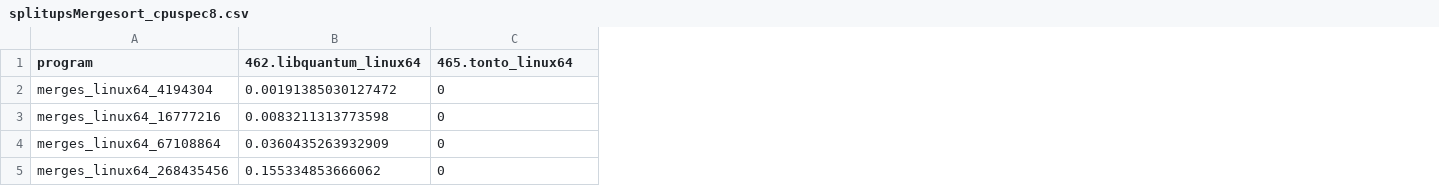
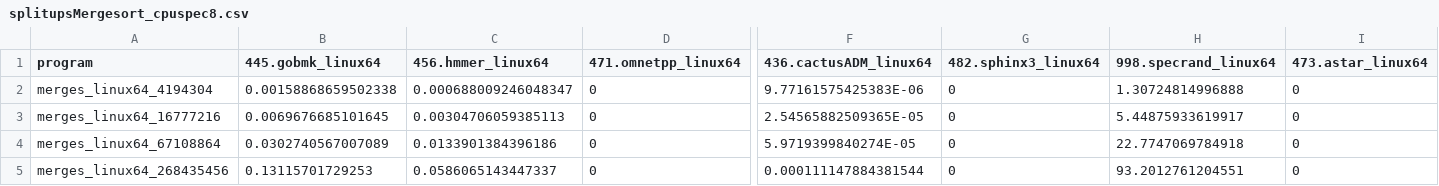
Before and after one commit to vslab/Energon, a CSV file: data/splitupsMergesort_cpuspec8.csv, drawn as a sheet; only a part is shown, gaps mark what is left out; removed rows and columns are numbered as before the commit, all else as after; the diff covers the shown part only; the diff names each change by its address in the sheet, - before the commit and + after, or states it on an @@ line.

```diff
--- a/data/splitupsMergesort_cpuspec8.csv
+++ b/data/splitupsMergesort_cpuspec8.csv
-column B (462.libquantum_linux64), rows 2-5: 0.00191385030127472 | 0.0083211313773598 | 0.0360435263932909 | 0.155334853666062
+column B (445.gobmk_linux64), rows 2-5: 0.00158868659502338 | 0.0069676685101645 | 0.0302740567007089 | 0.13115701729253
+column C (456.hmmer_linux64), rows 2-5: 0.000688009246048347 | 0.00304706059385113 | 0.0133901384396186 | 0.0586065143447337
+column F (436.cactusADM_linux64), rows 2-5: 9.77161575425383E-06 | 2.54565882509365E-05 | 5.9719399840274E-05 | 0.000111147884381544
+column G (482.sphinx3_linux64), rows 2-5: all 0
+column H (998.specrand_linux64), rows 2-5: 1.30724814996888 | 5.44875933619917 | 22.7747069784918 | 93.2012761204551
+column I (473.astar_linux64), rows 2-5: all 0
-D1: 465.tonto_linux64
+D1: 471.omnetpp_linux64
```
Also changed, not shown: 1 edited cell elsewhere in this file, data/estimationsCPUSPEC_cpuspec8.csv, data/estimationsRandMemAccess_cpuspec8.csv, 13 other files.
